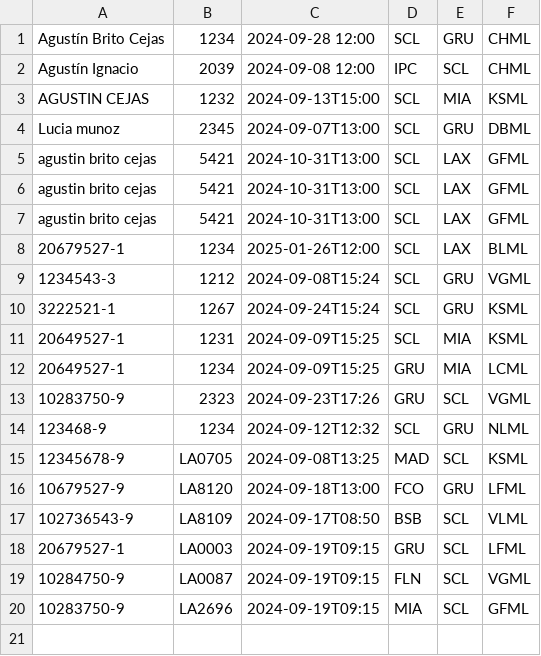
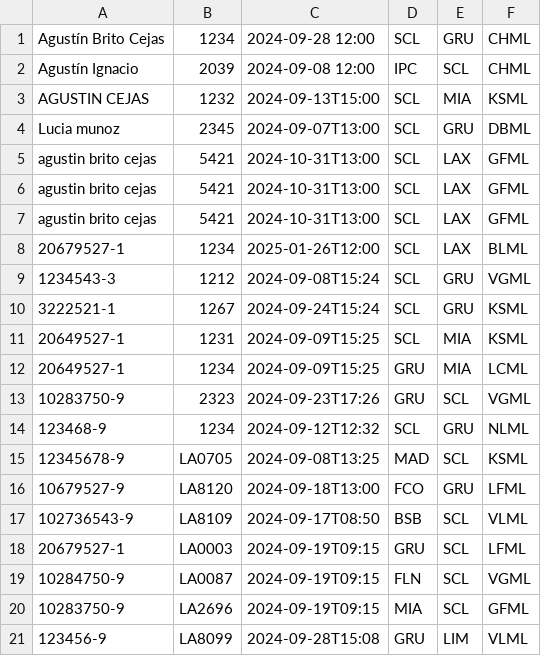
Before and after one commit to agustinbritocejas/SPML-Flask-App, a CSV file: pedidos_spml.csv, drawn as a sheet; the diff names each change by its address in the sheet, - before the commit and + after, or states it on an @@ line.

```diff
--- a/pedidos_spml.csv
+++ b/pedidos_spml.csv
+row 21: 123456-9 | LA8099 | 2024-09-28T15:08 | GRU | LIM | VLML
```
Also changed, not shown: 1 other file.
